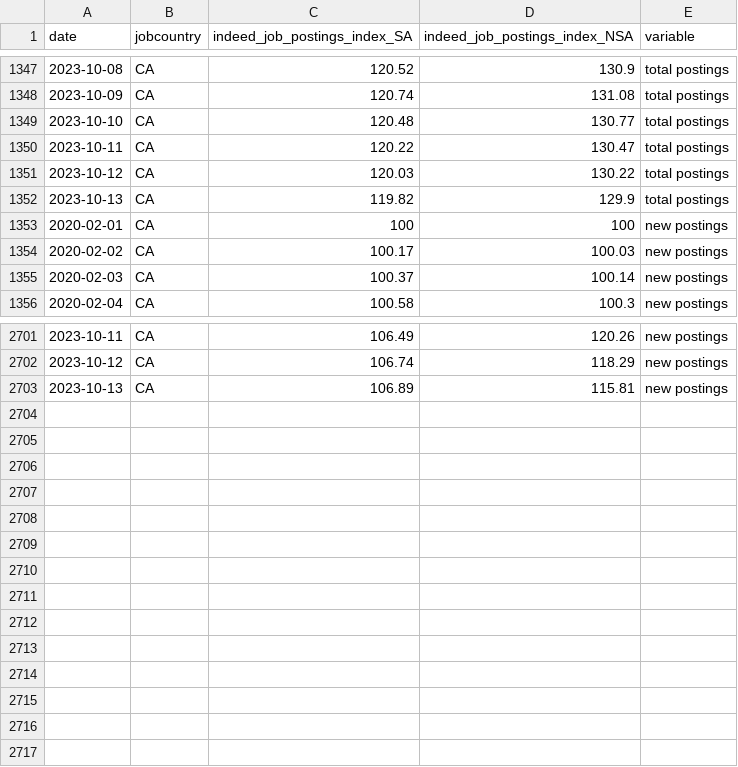
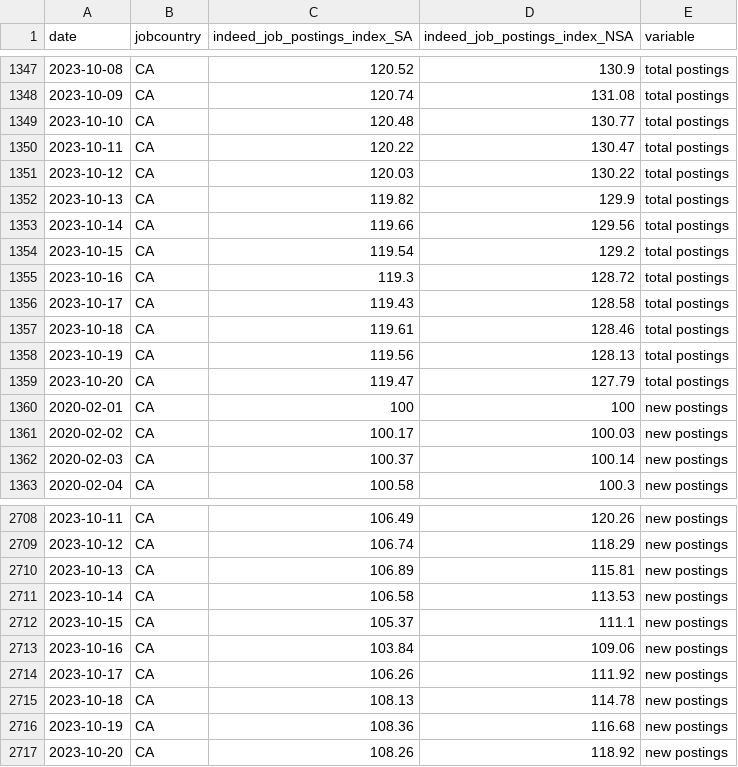
Before and after one commit to hiring-lab/job_postings_tracker, a CSV file: CA/aggregate_job_postings_CA.csv, drawn as a sheet; only a part is shown, gaps mark what is left out.

```diff
--- a/CA/aggregate_job_postings_CA.csv
+++ b/CA/aggregate_job_postings_CA.csv
@@ -1352,2 +1352,9 @@ date,jobcountry,indeed_job_postings_index_SA,indeed_job_postings_index_NSA,varia
 2023-10-13,CA,119.82,129.9,total postings
+2023-10-14,CA,119.66,129.56,total postings
+2023-10-15,CA,119.54,129.2,total postings
+2023-10-16,CA,119.3,128.72,total postings
+2023-10-17,CA,119.43,128.58,total postings
+2023-10-18,CA,119.61,128.46,total postings
+2023-10-19,CA,119.56,128.13,total postings
+2023-10-20,CA,119.47,127.79,total postings
 2020-02-01,CA,100,100,new postings
@@ -2703 +2710,8 @@ date,jobcountry,indeed_job_postings_index_SA,indeed_job_postings_index_NSA,varia
 2023-10-13,CA,106.89,115.81,new postings
+2023-10-14,CA,106.58,113.53,new postings
+2023-10-15,CA,105.37,111.1,new postings
+2023-10-16,CA,103.84,109.06,new postings
+2023-10-17,CA,106.26,111.92,new postings
+2023-10-18,CA,108.13,114.78,new postings
+2023-10-19,CA,108.36,116.68,new postings
+2023-10-20,CA,108.26,118.92,new postings
```
Also changed, not shown: CA/provincial_postings_ca.csv, DE/aggregate_job_postings_DE.csv, 15 other files.
